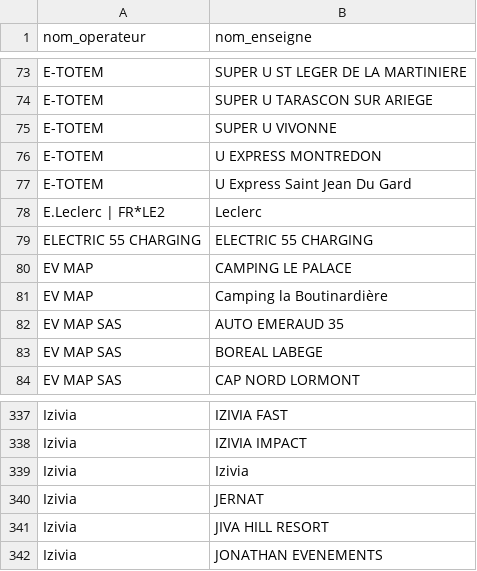
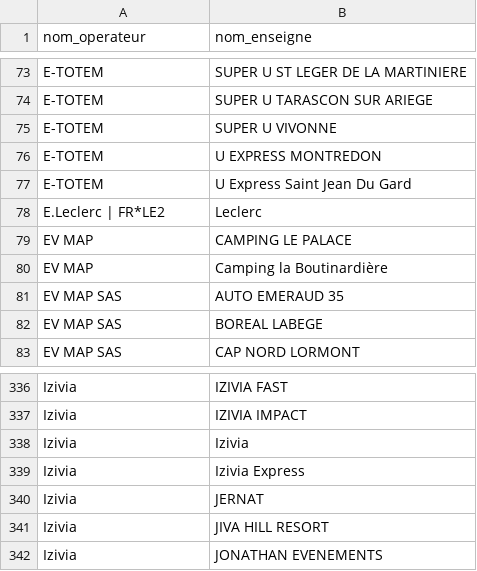
Before and after one commit to guiohm/ref-EU-EVSE, a CSV file: opendata_networks.csv, drawn as a sheet; only a part is shown, gaps mark what is left out; removed rows and columns are numbered as before the commit, all else as after; the diff names each change by its address in the sheet, - before the commit and + after, or states it on an @@ line.

```diff
--- a/opendata_networks.csv
+++ b/opendata_networks.csv
-row 79: ELECTRIC 55 CHARGING | ELECTRIC 55 CHARGING
+row 339: Izivia | Izivia Express
```
Also changed, not shown: history.csv, 4 other files.
